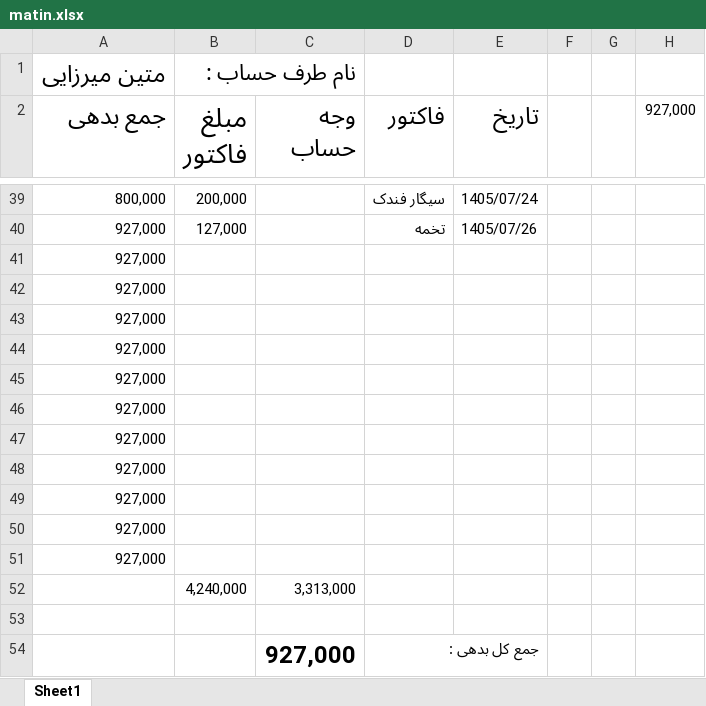
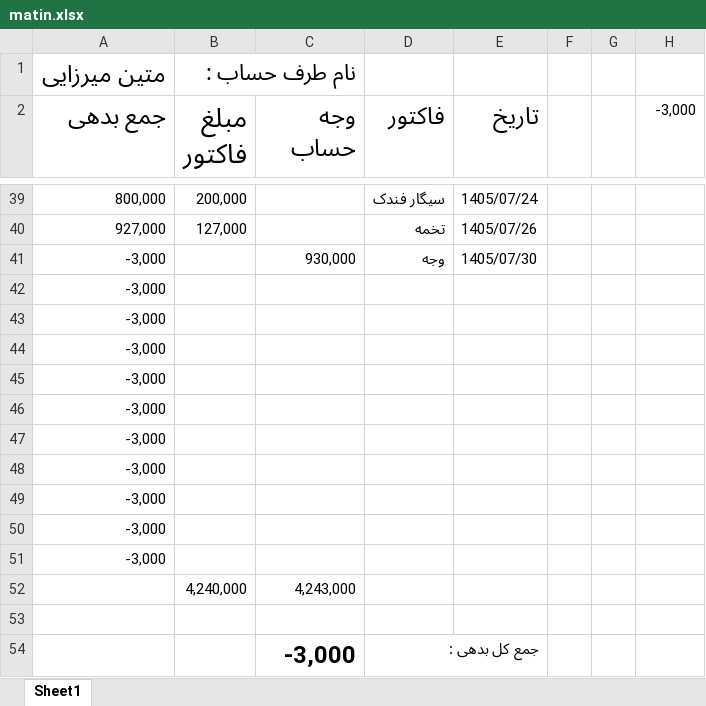
Before and after one commit to Hamidmarket/hesab, an Excel workbook: customers/matin.xlsx, sheet Sheet1, drawn as a sheet; only a part is shown, gaps mark what is left out; values as stored, in another font and other column widths than the file's, no borders; conditional formats not drawn; removed rows and columns are numbered as before the commit, all else as after; the diff names each change by its address in the sheet, - before the commit and + after, or states it on an @@ line.

```diff
--- a/customers/matin.xlsx (sheet Sheet1)
+++ b/customers/matin.xlsx (sheet Sheet1)
-H2: 927,000
+H2: -3,000
-row 41: 927,000
+row 41: -3,000 |  | 930,000 | وجه | 1405/07/30
-A42:A51 (جمع بدهی): 927,000
+A42:A51 (جمع بدهی): -3,000
-C52 (وجه حساب): 3,313,000
+C52 (وجه حساب): 4,243,000
-C54 (وجه حساب): 927,000
+C54 (وجه حساب): -3,000
```
Also changed, not shown: customers.xlsx, customers/mohammad hosein.xlsx, 3 other files.
